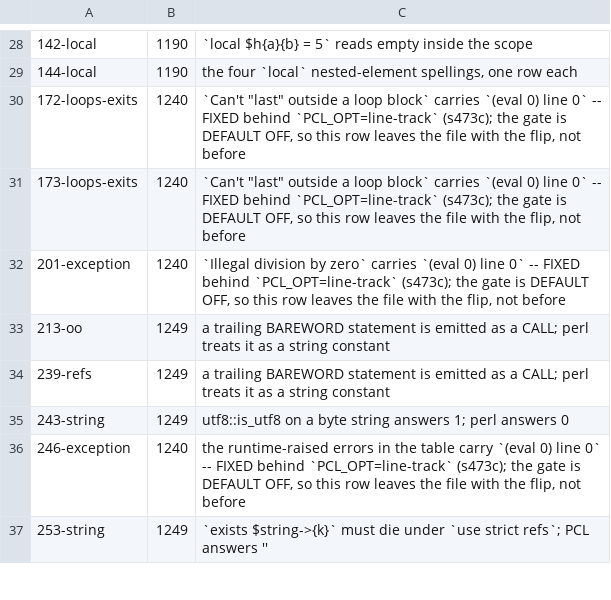
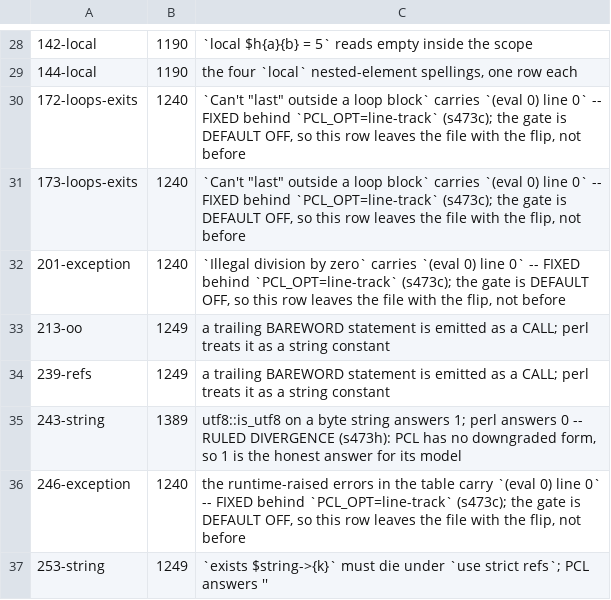
Before and after one commit to Percolisp/pcl, a TSV file: ir-conform/known-fail.tsv, drawn as a sheet; only a part is shown, gaps mark what is left out.

```diff
--- a/ir-conform/known-fail.tsv
+++ b/ir-conform/known-fail.tsv
@@ -34,3 +34,3 @@
 239-refs	1249	a trailing BAREWORD statement is emitted as a CALL; perl treats it as a string constant
-243-string	1249	utf8::is_utf8 on a byte string answers 1; perl answers 0
+243-string	1389	utf8::is_utf8 on a byte string answers 1; perl answers 0 -- RULED DIVERGENCE (s473h): PCL has no downgraded form, so 1 is the honest answer for its model
 246-exception	1240	the runtime-raised errors in the table carry `(eval 0) line 0` -- FIXED behind `PCL_OPT=line-track` (s473c); the gate is DEFAULT OFF, so this row leaves the file with the flip, not before
```
Also changed, not shown: 1 other file.
